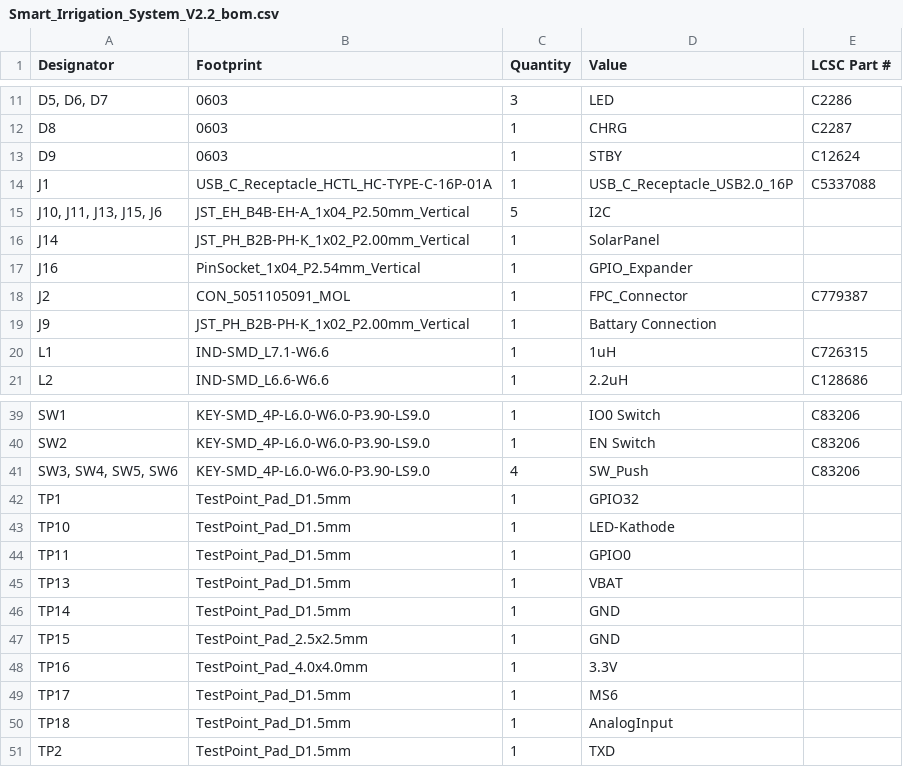
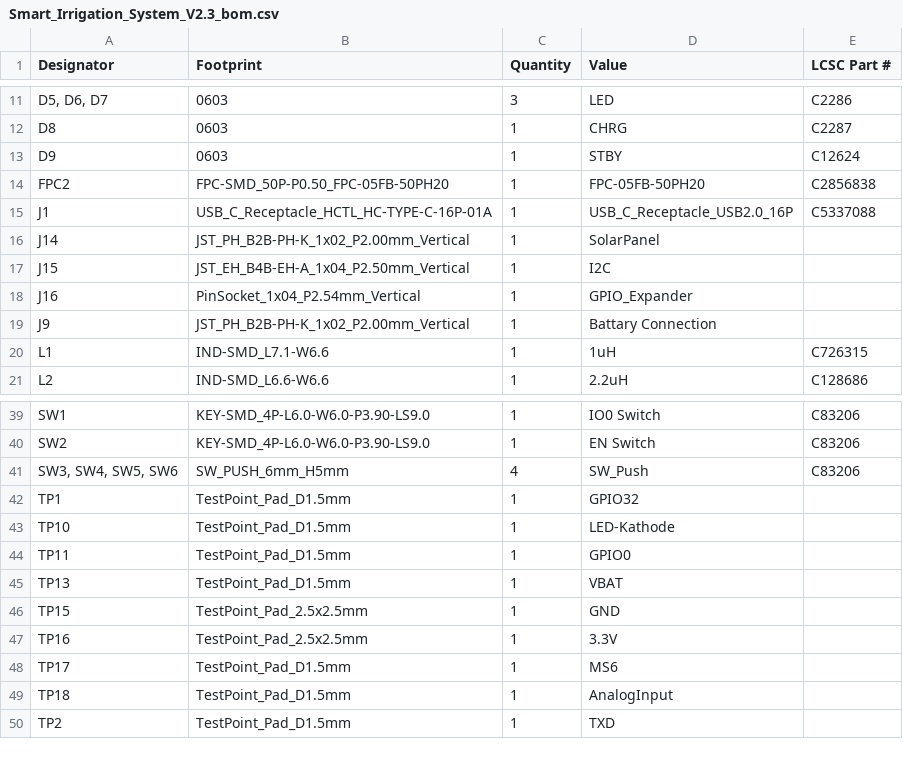
Before and after one commit to Benedikt3141/Smart-Irrigation-System, a CSV file: src/pcb/Smart_Irrigation_SystemV2/production/Smart_Irrigation_System_V2.3_bom.csv (was src/pcb/Smart_Irrigation_SystemV2/production/Smart_Irrigation_System_V2.2_bom.csv), drawn as a sheet; only a part is shown, gaps mark what is left out.

```diff
--- a/src/pcb/Smart_Irrigation_SystemV2/production/Smart_Irrigation_System_V2.2_bom.csv
+++ b/src/pcb/Smart_Irrigation_SystemV2/production/Smart_Irrigation_System_V2.3_bom.csv
@@ -13,7 +13,7 @@ D8,0603,1,CHRG,C2287
 D9,0603,1,STBY,C12624
+FPC2,FPC-SMD_50P-P0.50_FPC-05FB-50PH20,1,FPC-05FB-50PH20,C2856838
 J1,USB_C_Receptacle_HCTL_HC-TYPE-C-16P-01A,1,USB_C_Receptacle_USB2.0_16P,C5337088
-"J10, J11, J13, J15, J6",JST_EH_B4B-EH-A_1x04_P2.50mm_Vertical,5,I2C,
 J14,JST_PH_B2B-PH-K_1x02_P2.00mm_Vertical,1,SolarPanel,
+J15,JST_EH_B4B-EH-A_1x04_P2.50mm_Vertical,1,I2C,
 J16,PinSocket_1x04_P2.54mm_Vertical,1,GPIO_Expander,
-J2,CON_5051105091_MOL,1,FPC_Connector,C779387
 J9,JST_PH_B2B-PH-K_1x02_P2.00mm_Vertical,1,Battary Connection,
@@ -40,3 +40,3 @@ SW1,KEY-SMD_4P-L6.0-W6.0-P3.90-LS9.0,1,IO0 Switch,C83206
 SW2,KEY-SMD_4P-L6.0-W6.0-P3.90-LS9.0,1,EN Switch,C83206
-"SW3, SW4, SW5, SW6",KEY-SMD_4P-L6.0-W6.0-P3.90-LS9.0,4,SW_Push,C83206
+"SW3, SW4, SW5, SW6",SW_PUSH_6mm_H5mm,4,SW_Push,C83206
 TP1,TestPoint_Pad_D1.5mm,1,GPIO32,
@@ -45,5 +45,4 @@ TP11,TestPoint_Pad_D1.5mm,1,GPIO0,
 TP13,TestPoint_Pad_D1.5mm,1,VBAT,
-TP14,TestPoint_Pad_D1.5mm,1,GND,
 TP15,TestPoint_Pad_2.5x2.5mm,1,GND,
-TP16,TestPoint_Pad_4.0x4.0mm,1,3.3V,
+TP16,TestPoint_Pad_2.5x2.5mm,1,3.3V,
 TP17,TestPoint_Pad_D1.5mm,1,MS6,
```
Also changed, not shown: src/pcb/Smart_Irrigation_SystemV2/production/Smart_Irrigation_System_V2.3_designators.csv, src/pcb/Smart_Irrigation_SystemV2/production/Smart_Irrigation_System_V2.3_positions.csv, 9 other files.
